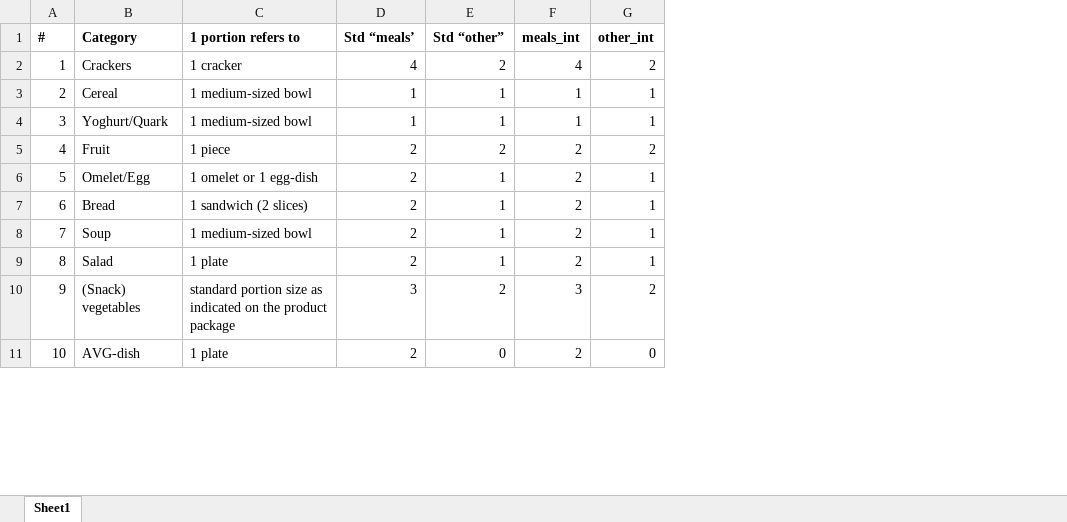
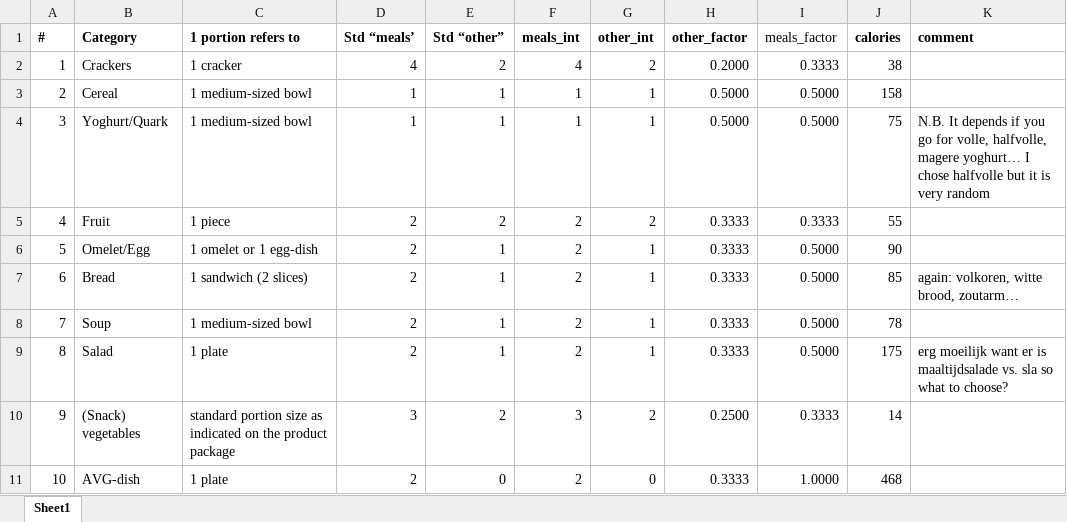
Before and after one commit to putssander/psych-datau, an Excel workbook: resources/config/binge_config.xlsx, sheet Sheet1, drawn as a sheet; only a part is shown; values as stored, in another font and other column widths than the file's, no borders; the diff names each change by its address in the sheet, - before the commit and + after, or states it on an @@ line.

Commit message:
config changed, factor adjustment per meal type

```diff
--- a/resources/config/binge_config.xlsx (sheet Sheet1)
+++ b/resources/config/binge_config.xlsx (sheet Sheet1)
+column H (other_factor), rows 2-11: 0.2000 | 0.5000 | 0.5000 | 0.3333 | 0.3333 | 0.3333 | 0.3333 | 0.3333 | 0.2500 | 0.3333
+column I (meals_factor), rows 2-11: 0.3333 | 0.5000 | 0.5000 | 0.3333 | 0.5000 | 0.5000 | 0.5000 | 0.5000 | 0.3333 | 1.0000
+column J (calories), rows 2-11: 38 | 158 | 75 | 55 | 90 | 85 | 78 | 175 | 14 | 468
+column K (comment), rows 4-9: N.B. It depends if you go for volle, halfvolle, magere yoghurt… I chose halfvolle but it is very random |  |  | again: volkoren, witte brood, zoutarm… |  | erg moeilijk want er is maaltijdsalade vs. sla so what to choose?
```
Also changed, not shown: 1 other file.
